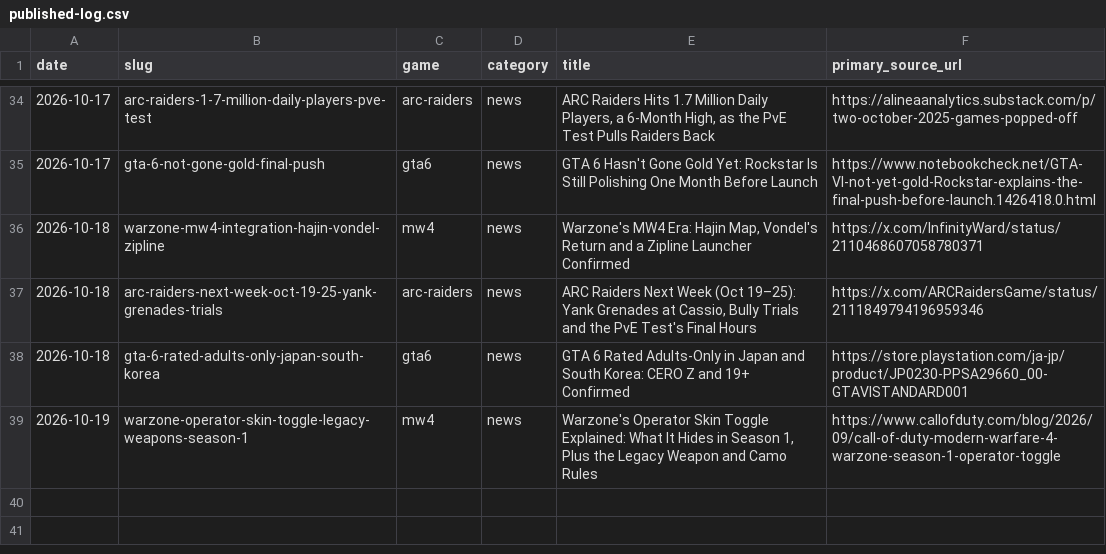
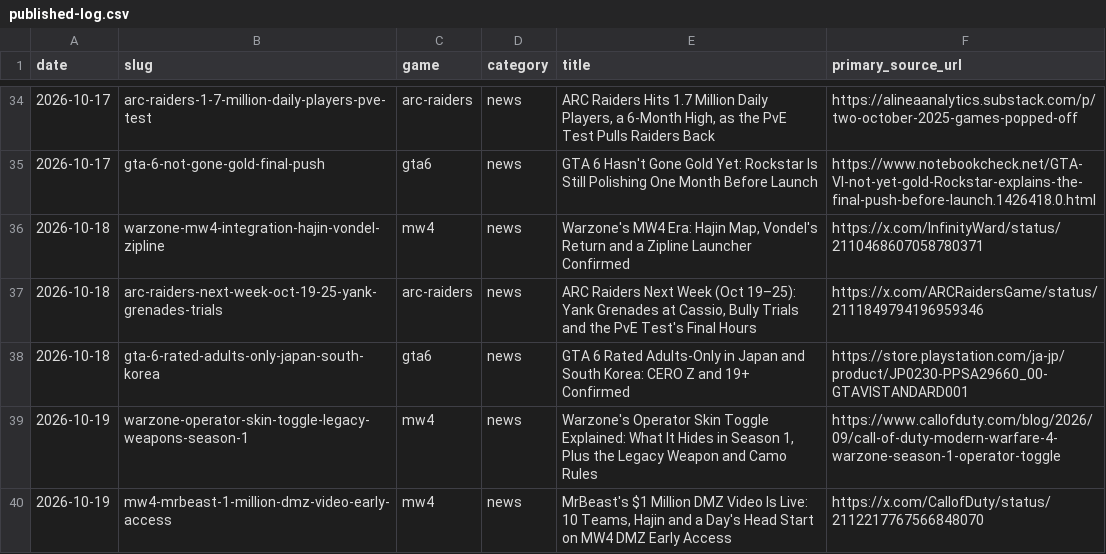
Before and after one commit to SDK432/earlyloot, a CSV file: content/published-log.csv, drawn as a sheet; only a part is shown, gaps mark what is left out.

Commit message:
News: MrBeast $1M DMZ video + MW4 DMZ launch-week intel (+4 bank covers)

```diff
--- a/content/published-log.csv
+++ b/content/published-log.csv
@@ -39 +39,2 @@ date,slug,game,category,title,primary_source_url
 2026-10-19,warzone-operator-skin-toggle-legacy-weapons-season-1,mw4,news,"Warzone's Operator Skin Toggle Explained: What It Hides in Season 1, Plus the Legacy Weapon and Camo Rules",https://www.callofduty.com/blog/2026/09/call-of-duty-modern-warfare-4-warzone-season-1-operator-toggle
+2026-10-19,mw4-mrbeast-1-million-dmz-video-early-access,mw4,news,"MrBeast's $1 Million DMZ Video Is Live: 10 Teams, Hajin and a Day's Head Start on MW4 DMZ Early Access",https://x.com/CallofDuty/status/2112217767566848070
```
Also changed, not shown: 7 other files.
